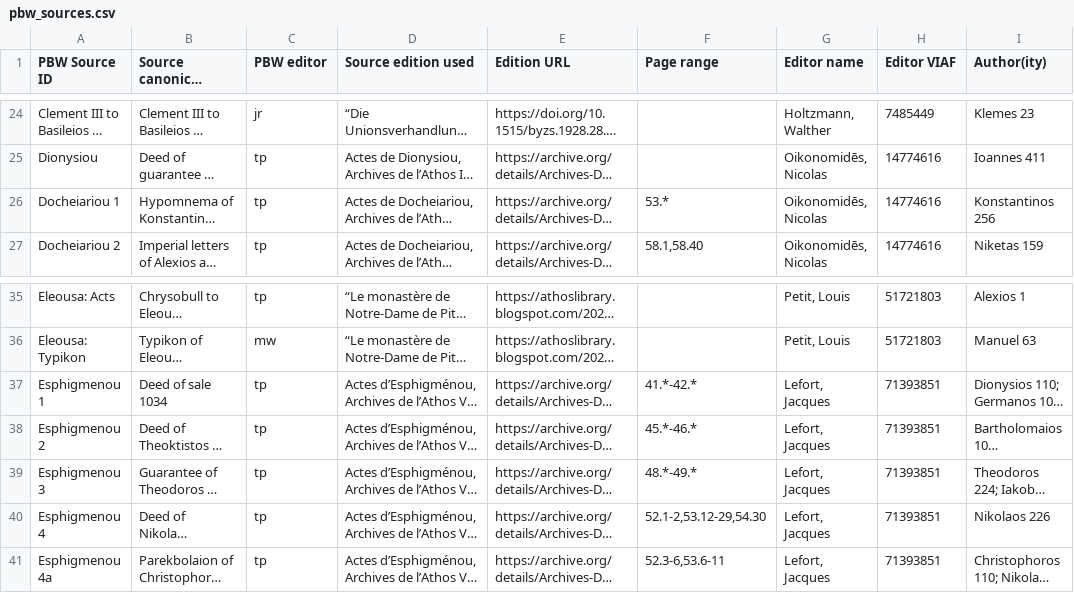
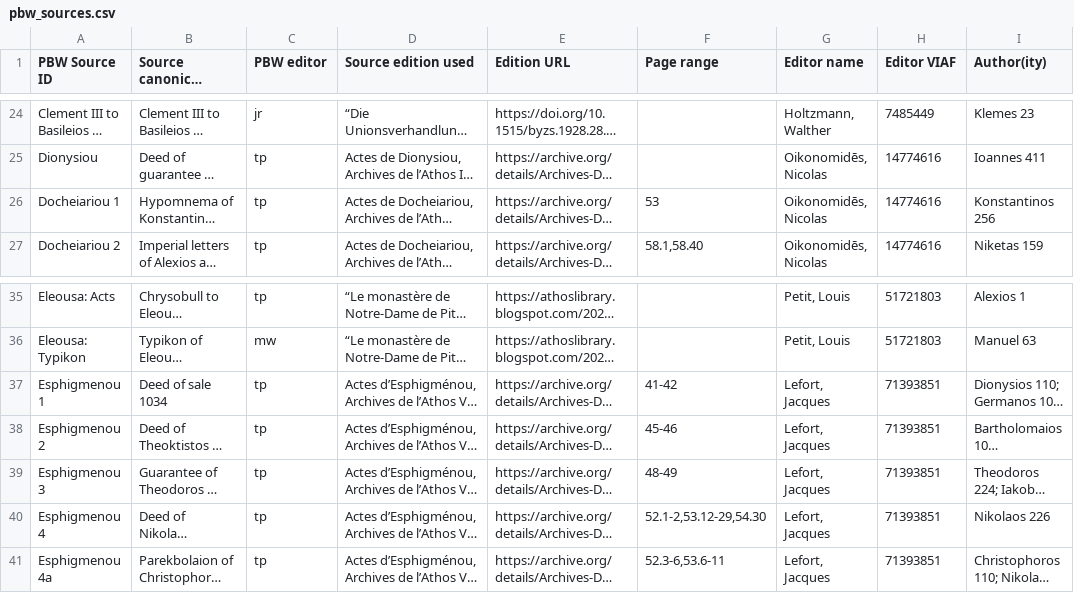
Before and after one commit to erc-releven/PBWgraph, a CSV file: RELEVEN/pbw_sources.csv, drawn as a sheet; only a part is shown, gaps mark what is left out; long unchanged cells end in …; the diff names each change by its address in the sheet, - before the commit and + after, or states it on an @@ line.

Commit message:
fix some source page parsing; fix exception handling; fix warning

```diff
--- a/RELEVEN/pbw_sources.csv
+++ b/RELEVEN/pbw_sources.csv
-F26 (Page range): 53.*
+F26 (Page range): 53
-F37 (Page range): 41.*-42.*
+F37 (Page range): 41-42
-F38 (Page range): 45.*-46.*
+F38 (Page range): 45-46
-F39 (Page range): 48.*-49.*
+F39 (Page range): 48-49
```
Also changed, not shown: 2 other files.
